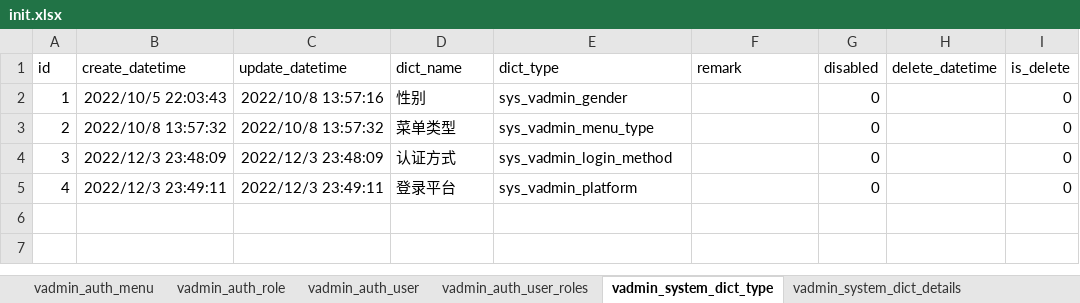
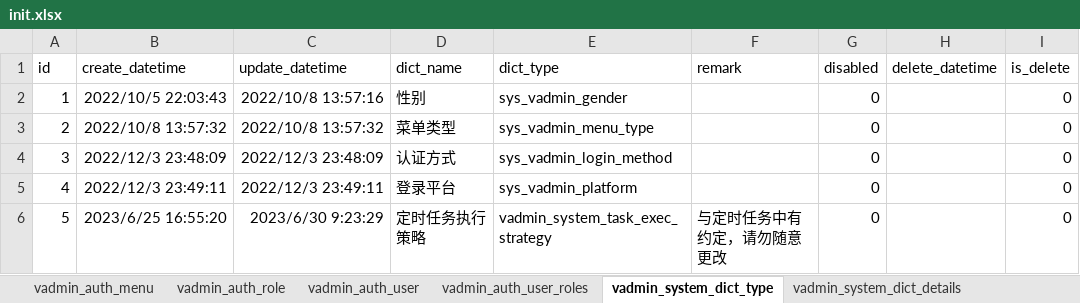
Before and after one commit to maxxxxyang/qingbo-kinit, an Excel workbook: kinit-api/scripts/initialize/data/init.xlsx, sheet vadmin_system_dict_type, drawn as a sheet; values as stored, in another font and other column widths than the file's, no borders; the diff names each change by its address in the sheet, - before the commit and + after, or states it on an @@ line.

```diff
--- a/kinit-api/scripts/initialize/data/init.xlsx (sheet vadmin_system_dict_type)
+++ b/kinit-api/scripts/initialize/data/init.xlsx (sheet vadmin_system_dict_type)
+row 6: 5 | 2023/6/25 16:55:20 | 2023/6/30 9:23:29 | 定时任务执行策略 | vadmin_system_task_exec_strategy | 与定时任务中有约定，请勿随意更改 | 0 |  | 0
```
Also changed, not shown: sheet vadmin_system_dict_details, sheet vadmin_auth_menu.
